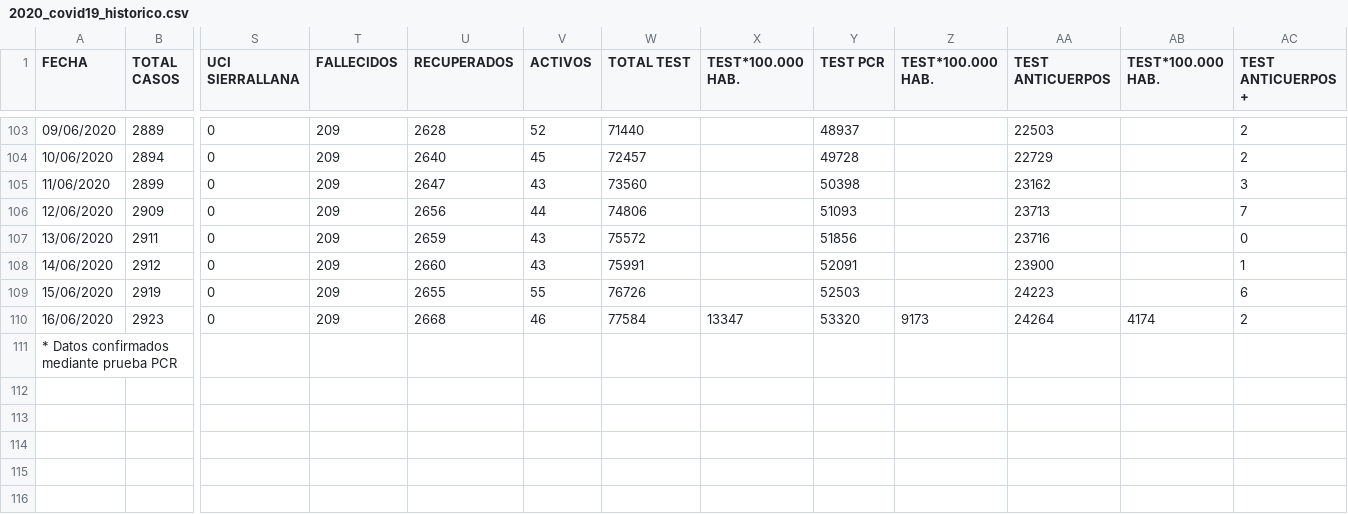
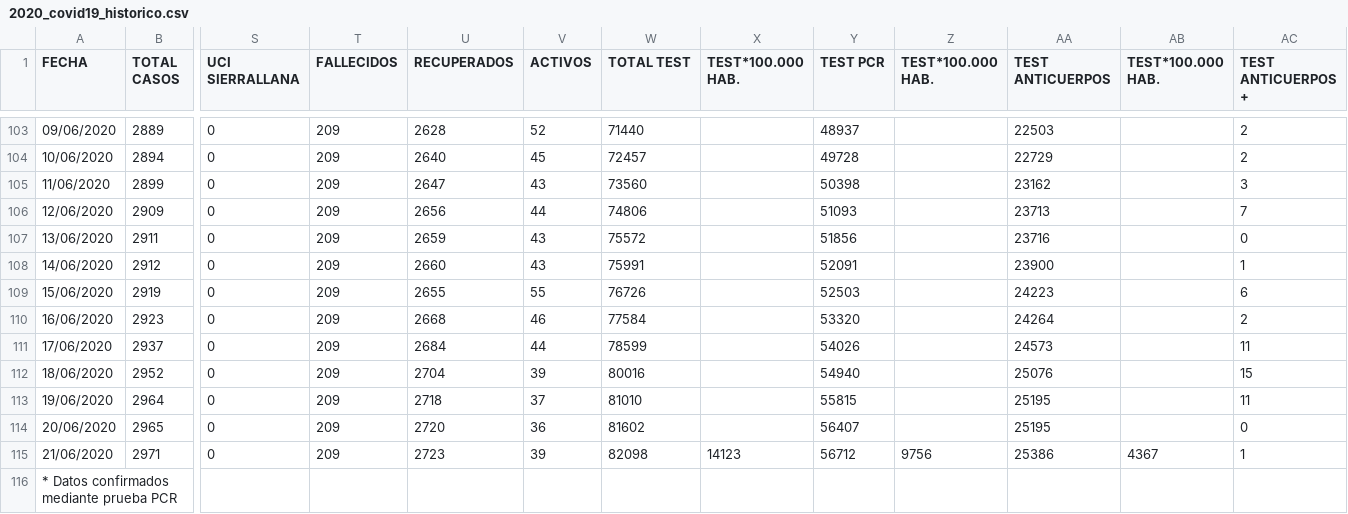
Before and after one commit to GeoVoluntarios/datoscovid.es, a CSV file: cantabria/2020_covid19_historico.csv, drawn as a sheet; only a part is shown, gaps mark what is left out; rows hold the shown columns only; the diff names each change by its address in the sheet, - before the commit and + after, or states it on an @@ line.

Commit message:
Datos Covid-19 Cantabria 200621

```diff
--- a/cantabria/2020_covid19_historico.csv
+++ b/cantabria/2020_covid19_historico.csv
-X110 (TEST*100.000 HAB.): 13347
+X110 (TEST*100.000 HAB.): (empty)
-Z110 (TEST*100.000 HAB.): 9173
+Z110 (TEST*100.000 HAB.): (empty)
-AB110 (TEST*100.000 HAB.): 4174
+AB110 (TEST*100.000 HAB.): (empty)
+row 111: 17/06/2020 | 2937 | 0 | 209 | 2684 | 44 | 78599 |  | 54026 |  | 24573 |  | 11
+row 112: 18/06/2020 | 2952 | 0 | 209 | 2704 | 39 | 80016 |  | 54940 |  | 25076 |  | 15
+row 113: 19/06/2020 | 2964 | 0 | 209 | 2718 | 37 | 81010 |  | 55815 |  | 25195 |  | 11
+row 114: 20/06/2020 | 2965 | 0 | 209 | 2720 | 36 | 81602 |  | 56407 |  | 25195 |  | 0
+row 115: 21/06/2020 | 2971 | 0 | 209 | 2723 | 39 | 82098 | 14123 | 56712 | 9756 | 25386 | 4367 | 1
```
